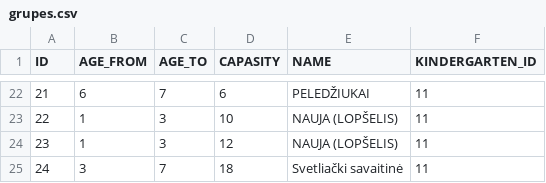
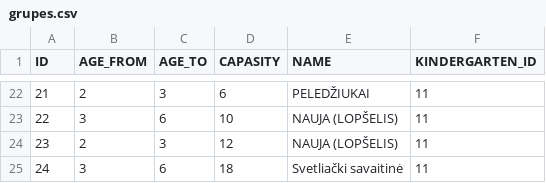
Before and after one commit to Pauliiuuss/VDISProjektas, a CSV file: dis-app/src/main/resources/grupes.csv, drawn as a sheet; only a part is shown, gaps mark what is left out; the diff covers the shown part only.

```diff
--- a/dis-app/src/main/resources/grupes.csv
+++ b/dis-app/src/main/resources/grupes.csv
@@ -22,4 +22,4 @@ ID;AGE_FROM;AGE_TO;CAPASITY;NAME;KINDERGARTEN_ID
-21;6;7;6;PELEDŽIUKAI;11
-22;1;3;10;NAUJA (LOPŠELIS);11
-23;1;3;12;NAUJA (LOPŠELIS);11
-24;3;7;18;Svetliački savaitinė;11
+21;2;3;6;PELEDŽIUKAI;11
+22;3;6;10;NAUJA (LOPŠELIS);11
+23;2;3;12;NAUJA (LOPŠELIS);11
+24;3;6;18;Svetliački savaitinė;11
```
Also changed, not shown: 32 edited cells elsewhere in this file, 1 other file.
